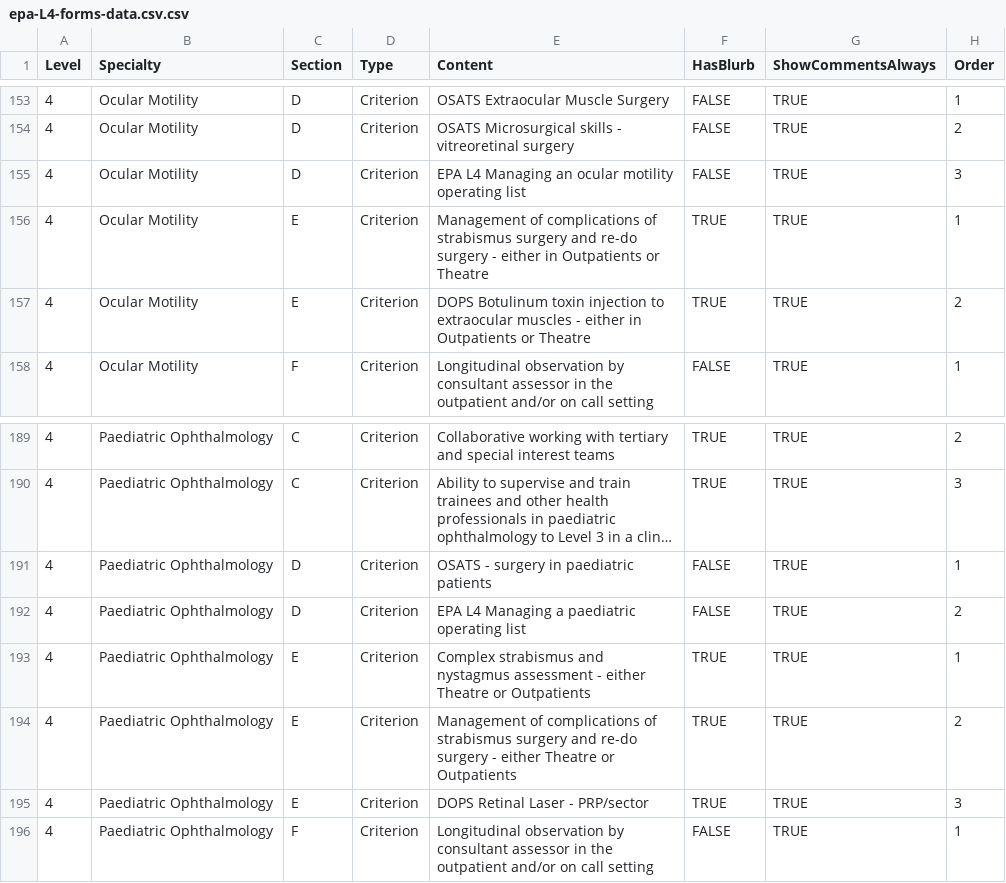
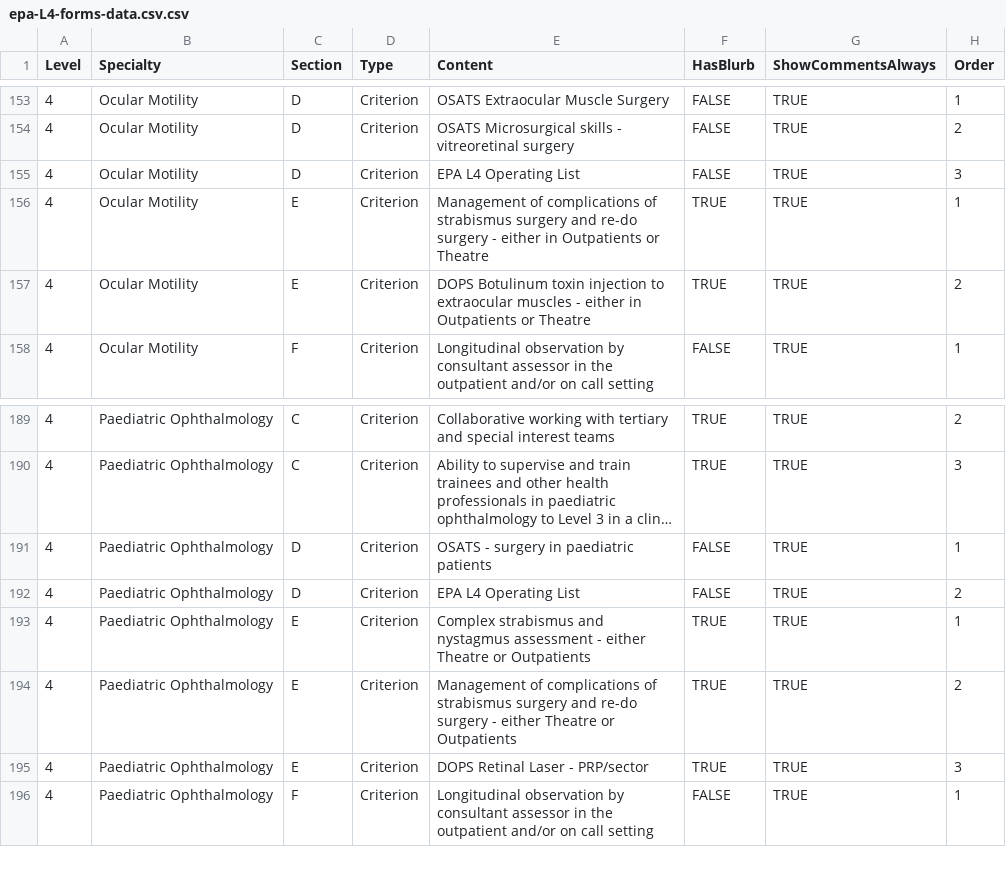
Before and after one commit to tbuckley92/cuttlefish-antigravity, a CSV file: epa-L4-forms-data.csv.csv, drawn as a sheet; only a part is shown, gaps mark what is left out; long unchanged cells end in …; the diff covers the shown part only.

Commit message:
feat: implement EPA Operating List as separate form type with MyEvidence integration and fixed UI actions

```diff
--- a/epa-L4-forms-data.csv.csv
+++ b/epa-L4-forms-data.csv.csv
@@ -154,3 +154,3 @@ Level,Specialty,Section,Type,Content,HasBlurb,ShowCommentsAlways,Order
 4,Ocular Motility,D,Criterion,OSATS Microsurgical skills - vitreoretinal surgery,FALSE,TRUE,2
-4,Ocular Motility,D,Criterion,EPA L4 Managing an ocular motility operating list,FALSE,TRUE,3
+4,Ocular Motility,D,Criterion,EPA L4 Operating List,FALSE,TRUE,3
 4,Ocular Motility,E,Criterion,Management of complications of strabismus surgery and re-do surgery - either in Outpatients or Theatre,TRUE,TRUE,1
@@ -191,3 +191,3 @@ Level,Specialty,Section,Type,Content,HasBlurb,ShowCommentsAlways,Order
 4,Paediatric Ophthalmology,D,Criterion,OSATS - surgery in paediatric patients,FALSE,TRUE,1
-4,Paediatric Ophthalmology,D,Criterion,EPA L4 Managing a paediatric operating list,FALSE,TRUE,2
+4,Paediatric Ophthalmology,D,Criterion,EPA L4 Operating List,FALSE,TRUE,2
 4,Paediatric Ophthalmology,E,Criterion,Complex strabismus and nystagmus assessment - either Theatre or Outpatients,TRUE,TRUE,1
```
Also changed, not shown: 5 edited cells elsewhere in this file, 8 other files.
